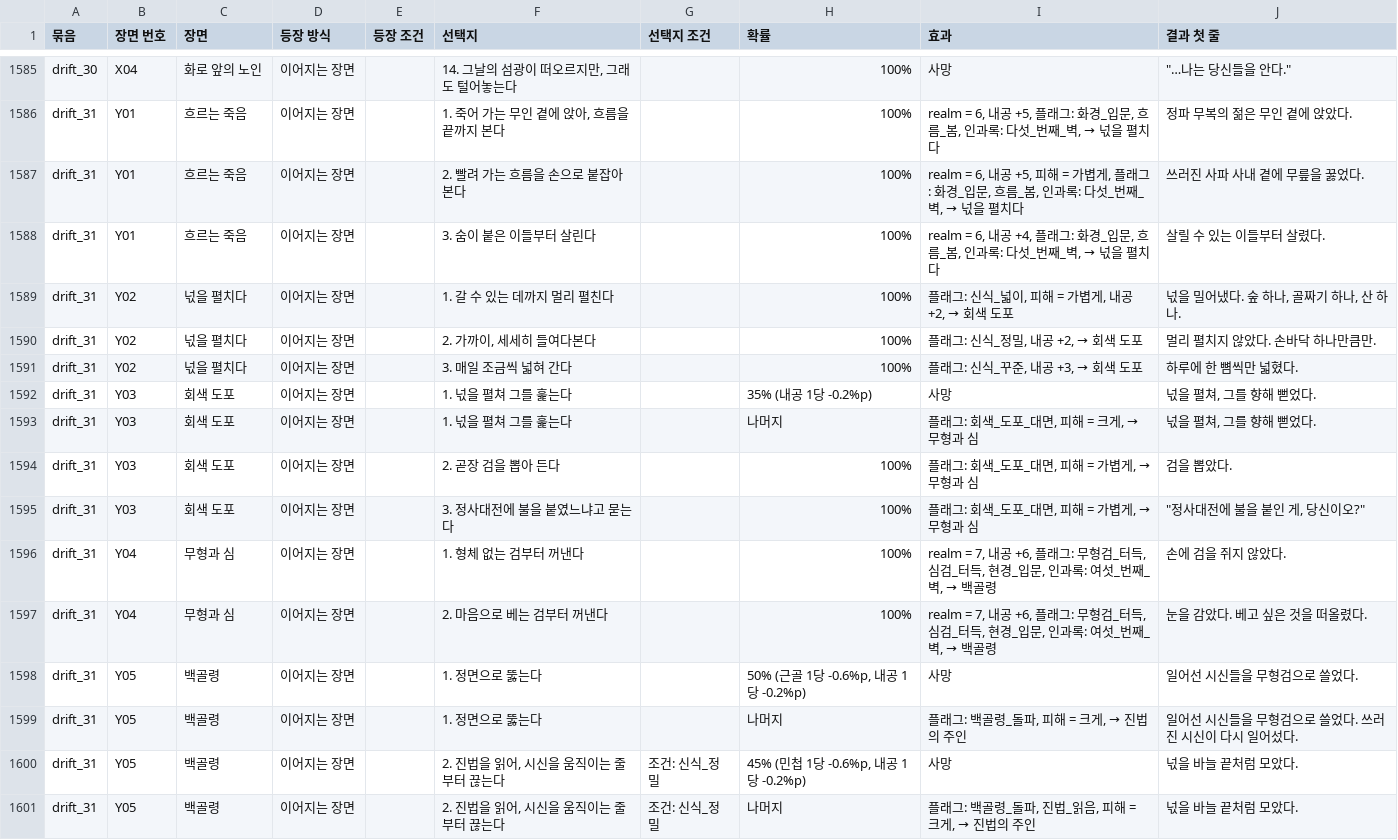
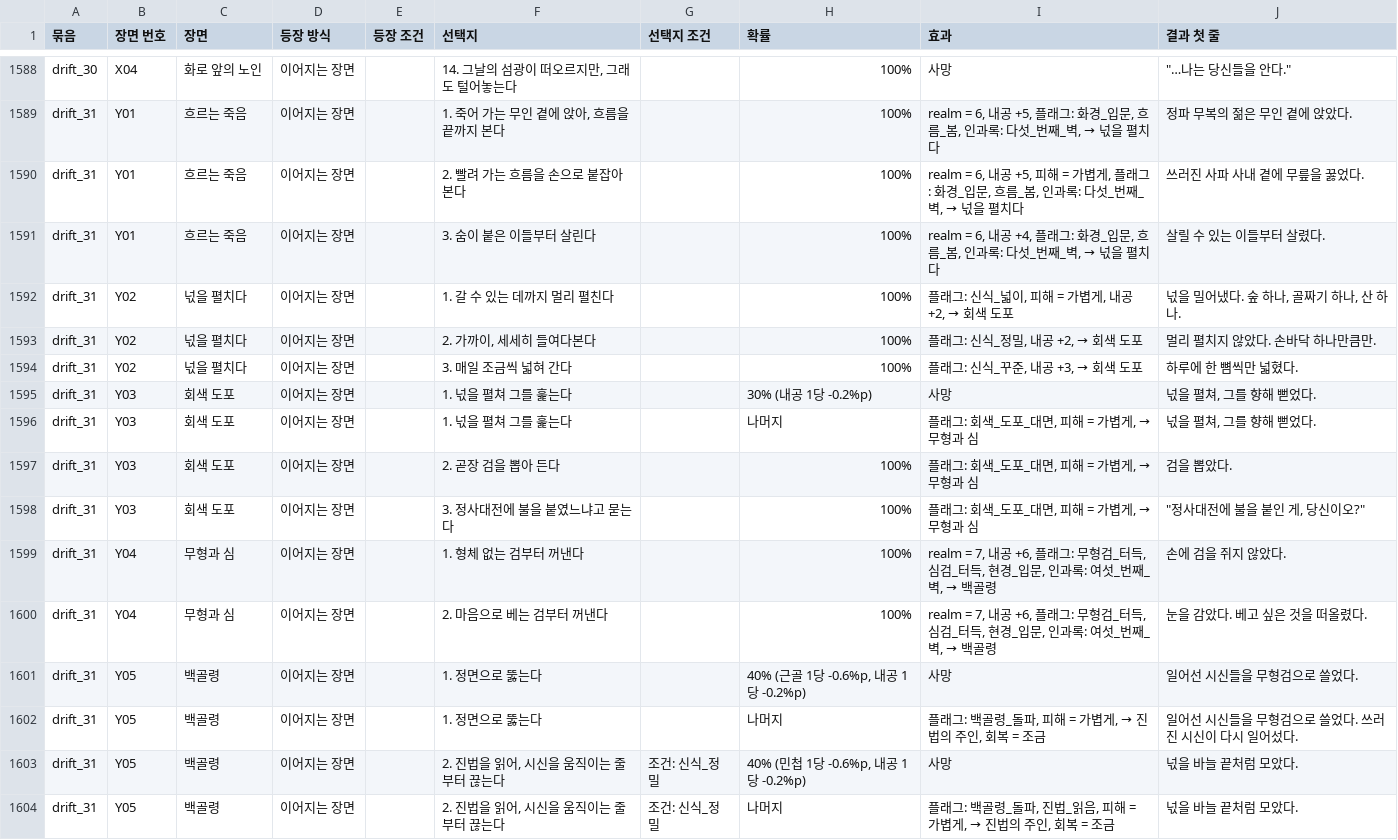
Before and after one commit to wjdcotjd123-art/SUNHEYB, a CSV file: docs/events/events.csv, drawn as a sheet; only a part is shown, gaps mark what is left out; the diff covers the shown part only.

```diff
--- a/docs/events/events.csv
+++ b/docs/events/events.csv
@@ -1591,4 +1594,4 @@ drift_31,Y02,넋을 펼치다,이어지는 장면,,"2. 가까이, 세세히 들
 drift_31,Y02,넋을 펼치다,이어지는 장면,,3. 매일 조금씩 넓혀 간다,,100%,"플래그: 신식_꾸준, 내공 +3, → 회색 도포",하루에 한 뼘씩만 넓혔다.
-drift_31,Y03,회색 도포,이어지는 장면,,1. 넋을 펼쳐 그를 훑는다,,35% (내공 1당 -0.2%p),사망,"넋을 펼쳐, 그를 향해 뻗었다."
-drift_31,Y03,회색 도포,이어지는 장면,,1. 넋을 펼쳐 그를 훑는다,,나머지,"플래그: 회색_도포_대면, 피해 = 크게, → 무형과 심","넋을 펼쳐, 그를 향해 뻗었다."
+drift_31,Y03,회색 도포,이어지는 장면,,1. 넋을 펼쳐 그를 훑는다,,30% (내공 1당 -0.2%p),사망,"넋을 펼쳐, 그를 향해 뻗었다."
+drift_31,Y03,회색 도포,이어지는 장면,,1. 넋을 펼쳐 그를 훑는다,,나머지,"플래그: 회색_도포_대면, 피해 = 가볍게, → 무형과 심","넋을 펼쳐, 그를 향해 뻗었다."
 drift_31,Y03,회색 도포,이어지는 장면,,2. 곧장 검을 뽑아 든다,,100%,"플래그: 회색_도포_대면, 피해 = 가볍게, → 무형과 심",검을 뽑았다.
@@ -1597,5 +1600,5 @@ drift_31,Y04,무형과 심,이어지는 장면,,1. 형체 없는 검부터 꺼
 drift_31,Y04,무형과 심,이어지는 장면,,2. 마음으로 베는 검부터 꺼낸다,,100%,"realm = 7, 내공 +6, 플래그: 무형검_터득, 심검_터득, 현경_입문, 인과록: 여섯_번째_벽, → 백골령",눈을 감았다. 베고 싶은 것을 떠올렸다.
-drift_31,Y05,백골령,이어지는 장면,,1. 정면으로 뚫는다,,"50% (근골 1당 -0.6%p, 내공 1당 -0.2%p)",사망,일어선 시신들을 무형검으로 쓸었다.
-drift_31,Y05,백골령,이어지는 장면,,1. 정면으로 뚫는다,,나머지,"플래그: 백골령_돌파, 피해 = 크게, → 진법의 주인",일어선 시신들을 무형검으로 쓸었다. 쓰러진 시신이 다시 일어섰다.
-drift_31,Y05,백골령,이어지는 장면,,"2. 진법을 읽어, 시신을 움직이는 줄부터 끊는다",조건: 신식_정밀,"45% (민첩 1당 -0.6%p, 내공 1당 -0.2%p)",사망,넋을 바늘 끝처럼 모았다.
-drift_31,Y05,백골령,이어지는 장면,,"2. 진법을 읽어, 시신을 움직이는 줄부터 끊는다",조건: 신식_정밀,나머지,"플래그: 백골령_돌파, 진법_읽음, 피해 = 크게, → 진법의 주인",넋을 바늘 끝처럼 모았다.
+drift_31,Y05,백골령,이어지는 장면,,1. 정면으로 뚫는다,,"40% (근골 1당 -0.6%p, 내공 1당 -0.2%p)",사망,일어선 시신들을 무형검으로 쓸었다.
+drift_31,Y05,백골령,이어지는 장면,,1. 정면으로 뚫는다,,나머지,"플래그: 백골령_돌파, 피해 = 가볍게, → 진법의 주인, 회복 = 조금",일어선 시신들을 무형검으로 쓸었다. 쓰러진 시신이 다시 일어섰다.
+drift_31,Y05,백골령,이어지는 장면,,"2. 진법을 읽어, 시신을 움직이는 줄부터 끊는다",조건: 신식_정밀,"40% (민첩 1당 -0.6%p, 내공 1당 -0.2%p)",사망,넋을 바늘 끝처럼 모았다.
+drift_31,Y05,백골령,이어지는 장면,,"2. 진법을 읽어, 시신을 움직이는 줄부터 끊는다",조건: 신식_정밀,나머지,"플래그: 백골령_돌파, 진법_읽음, 피해 = 가볍게, → 진법의 주인, 회복 = 조금",넋을 바늘 끝처럼 모았다.
```
Also changed, not shown: 3 added rows and 36 edited cells elsewhere in this file, 7 other files.
